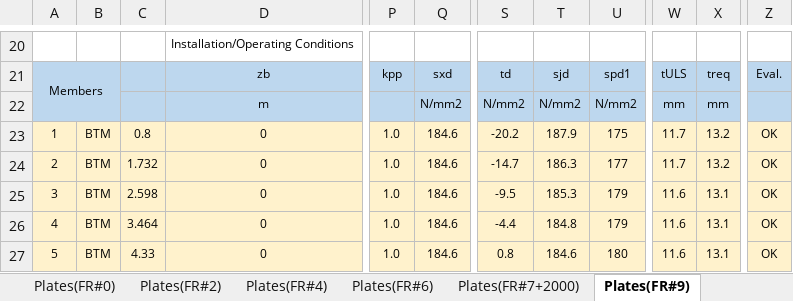
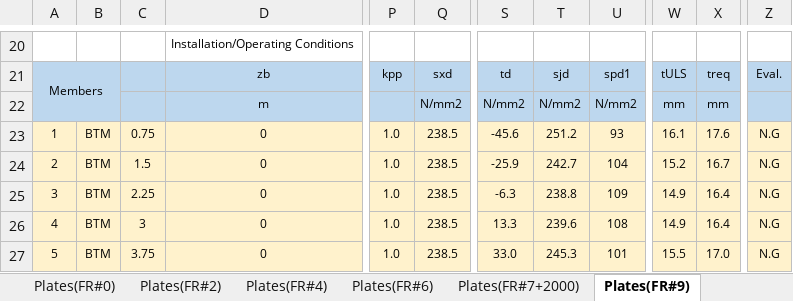
Before and after one commit to wjeongx/EngXExcel, an Excel workbook: XEF.OffshoreWindTurbine.xlsm, sheet Plates(FR#9), drawn as a sheet; only a part is shown, gaps mark what is left out; values as stored, in another font and other column widths than the file's, no borders; charts and pictures and conditional formats not drawn; the diff covers the shown part only; the diff names each change by its address in the sheet, - before the commit and + after, or states it on an @@ line.

```diff
--- a/XEF.OffshoreWindTurbine.xlsm (sheet Plates(FR#9))
+++ b/XEF.OffshoreWindTurbine.xlsm (sheet Plates(FR#9))
-C23: 0.8
+C23: 0.75
-Q23:Q27: 184.6
+Q23:Q27: 238.5
-S23: -20.2
+S23: -45.6
-T23: 187.9
+T23: 251.2
-U23: 175
+U23: 93
-W23: 11.7
+W23: 16.1
-X23: 13.2
+X23: 17.6
-Z23:Z27: OK
+Z23:Z27: N.G
-C24: 1.732
+C24: 1.5
-S24: -14.7
+S24: -25.9
-T24: 186.3
+T24: 242.7
-U24: 177
+U24: 104
-W24: 11.7
+W24: 15.2
-X24: 13.2
+X24: 16.7
-C25: 2.598
+C25: 2.25
-S25: -9.5
+S25: -6.3
-T25: 185.3
+T25: 238.8
-U25: 179
+U25: 109
-W25:W26: 11.6
+W25:W26: 14.9
-X25:X26: 13.1
+X25:X26: 16.4
-C26: 3.464
+C26: 3
-S26: -4.4
+S26: 13.3
-T26: 184.8
+T26: 239.6
-U26: 179
+U26: 108
-C27: 4.33
+C27: 3.75
-S27: 0.8
+S27: 33.0
-T27: 184.6
+T27: 245.3
-U27: 180
+U27: 101
-W27: 11.6
+W27: 15.5
-X27: 13.1
+X27: 17.0
```
Also changed, not shown: 10 removed rows, 282 edited cells, cell formats and merged cells elsewhere in this sheet, sheet Plates(FR#11), sheet Plates(FR#4), sheet Plates(FR#6), sheet Plates(FR#7+2000), sheet Plates(FR#2), sheet Plates(FR#0), formulas that keep their value, 5 other files.
